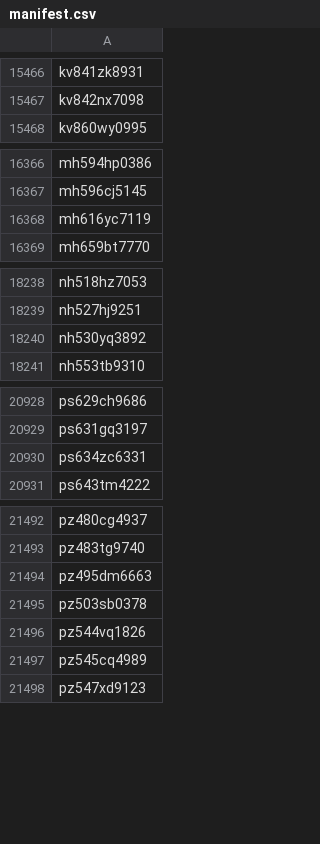
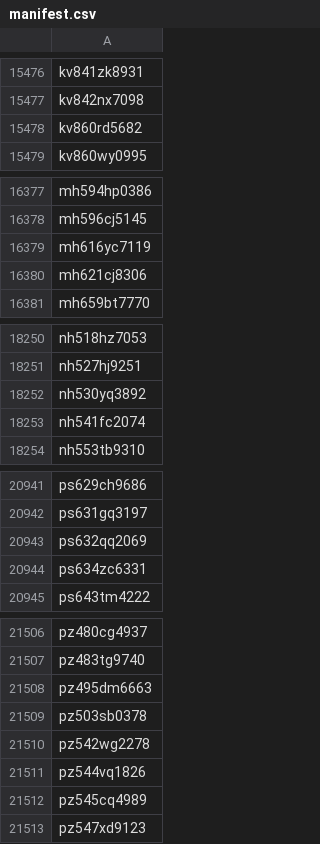
Before and after one commit to jcoyne/sdr-harvest, a CSV file: manifest.csv, drawn as a sheet; only a part is shown, gaps mark what is left out; the diff covers the shown part only.

```diff
--- a/manifest.csv
+++ b/manifest.csv
@@ -15467,2 +15477,3 @@ kv841zk8931
 kv842nx7098
+kv860rd5682
 kv860wy0995
@@ -16368,2 +16379,3 @@ mh596cj5145
 mh616yc7119
+mh621cj8306
 mh659bt7770
@@ -18240,2 +18252,3 @@ nh527hj9251
 nh530yq3892
+nh541fc2074
 nh553tb9310
@@ -20929,2 +20942,3 @@ ps629ch9686
 ps631gq3197
+ps632qq2069
 ps634zc6331
@@ -21495,2 +21509,3 @@ pz495dm6663
 pz503sb0378
+pz542wg2278
 pz544vq1826
```
Also changed, not shown: 15 added rows elsewhere in this file.
